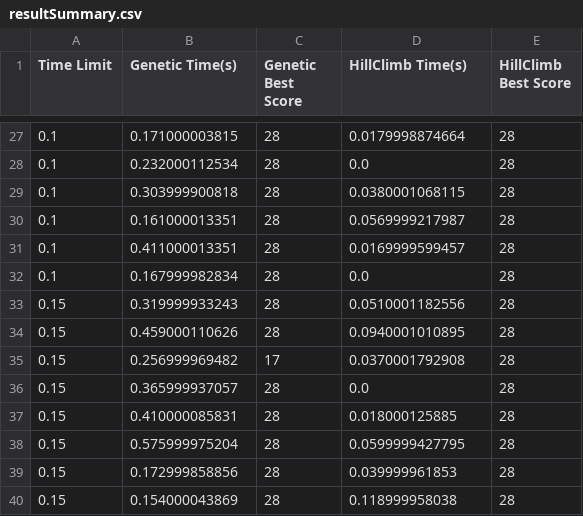
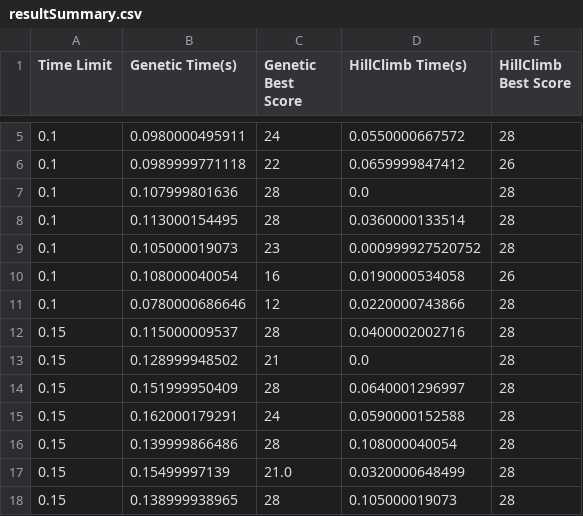
Before and after one commit to anachronism/CS534Group11, a CSV file: Project_1/resultSummary.csv, drawn as a sheet; only a part is shown, gaps mark what is left out; removed rows and columns are numbered as before the commit, all else as after; the diff covers the shown part only; the diff names each change by its address in the sheet, - before the commit and + after, or states it on an @@ line.

Commit message:
fixed timing bug in hillclimbing, resultfile gets deleted before every run

```diff
--- a/Project_1/resultSummary.csv
+++ b/Project_1/resultSummary.csv
-B5 (Genetic Time(s)): 0.171000003815
+B5 (Genetic Time(s)): 0.0980000495911
-C5 (Genetic Best Score): 28
+C5 (Genetic Best Score): 24
-D5 (HillClimb Time(s)): 0.0179998874664
+D5 (HillClimb Time(s)): 0.0550000667572
+row 6: 0.1 | 0.0989999771118 | 22 | 0.0659999847412 | 26
-B7 (Genetic Time(s)): 0.232000112534
+B7 (Genetic Time(s)): 0.107999801636
-B8 (Genetic Time(s)): 0.303999900818
+B8 (Genetic Time(s)): 0.113000154495
-D8 (HillClimb Time(s)): 0.0380001068115
+D8 (HillClimb Time(s)): 0.0360000133514
-B9 (Genetic Time(s)): 0.161000013351
+B9 (Genetic Time(s)): 0.105000019073
-C9 (Genetic Best Score): 28
+C9 (Genetic Best Score): 23
-D9 (HillClimb Time(s)): 0.0569999217987
+D9 (HillClimb Time(s)): 0.000999927520752
-row 31: 0.1 | 0.411000013351 | 28 | 0.0169999599457 | 28
+row 10: 0.1 | 0.108000040054 | 16 | 0.0190000534058 | 26
-B11 (Genetic Time(s)): 0.167999982834
+B11 (Genetic Time(s)): 0.0780000686646
-C11 (Genetic Best Score): 28
+C11 (Genetic Best Score): 12
-D11 (HillClimb Time(s)): 0.0
+D11 (HillClimb Time(s)): 0.0220000743866
-B12 (Genetic Time(s)): 0.319999933243
+B12 (Genetic Time(s)): 0.115000009537
-D12 (HillClimb Time(s)): 0.0510001182556
+D12 (HillClimb Time(s)): 0.0400002002716
-row 34: 0.15 | 0.459000110626 | 28 | 0.0940001010895 | 28
-row 35: 0.15 | 0.256999969482 | 17 | 0.0370001792908 | 28
-B13 (Genetic Time(s)): 0.365999937057
+B13 (Genetic Time(s)): 0.128999948502
-C13 (Genetic Best Score): 28
+C13 (Genetic Best Score): 21
-B14 (Genetic Time(s)): 0.410000085831
+B14 (Genetic Time(s)): 0.151999950409
-D14 (HillClimb Time(s)): 0.018000125885
+D14 (HillClimb Time(s)): 0.0640001296997
-B15 (Genetic Time(s)): 0.575999975204
+B15 (Genetic Time(s)): 0.162000179291
-C15 (Genetic Best Score): 28
+C15 (Genetic Best Score): 24
-D15 (HillClimb Time(s)): 0.0599999427795
+D15 (HillClimb Time(s)): 0.0590000152588
-B16 (Genetic Time(s)): 0.172999858856
+B16 (Genetic Time(s)): 0.139999866486
-D16 (HillClimb Time(s)): 0.039999961853
+D16 (HillClimb Time(s)): 0.108000040054
+row 17: 0.15 | 0.15499997139 | 21.0 | 0.0320000648499 | 28
-B18 (Genetic Time(s)): 0.154000043869
+B18 (Genetic Time(s)): 0.138999938965
-D18 (HillClimb Time(s)): 0.118999958038
+D18 (HillClimb Time(s)): 0.105000019073
```
Also changed, not shown: 3 added rows, 24 removed rows and 8 edited cells elsewhere in this file, 4 other files.
